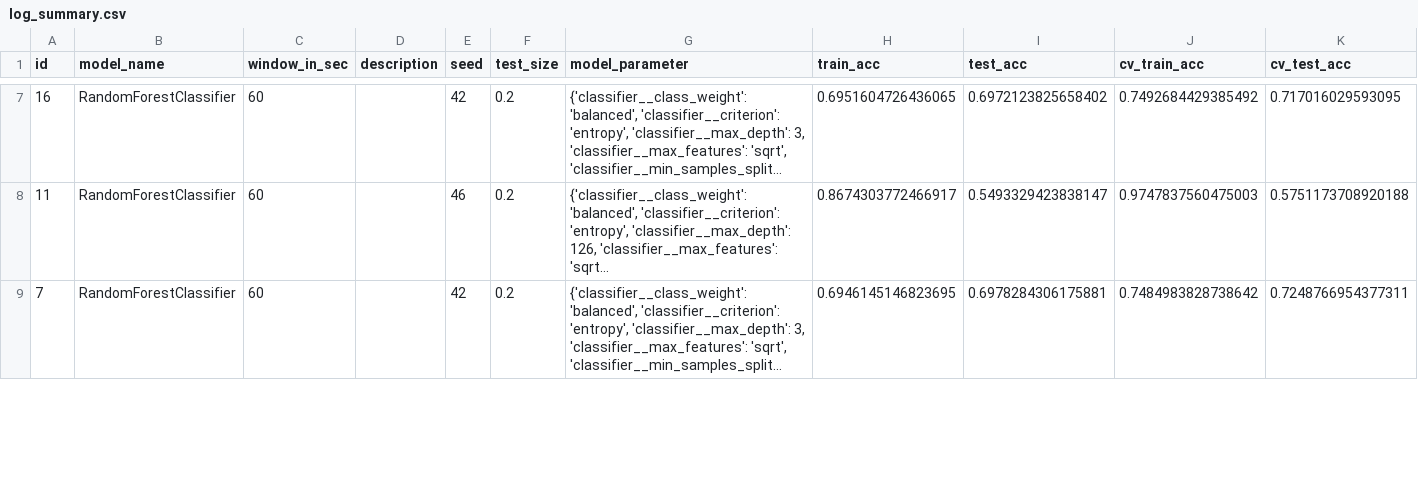
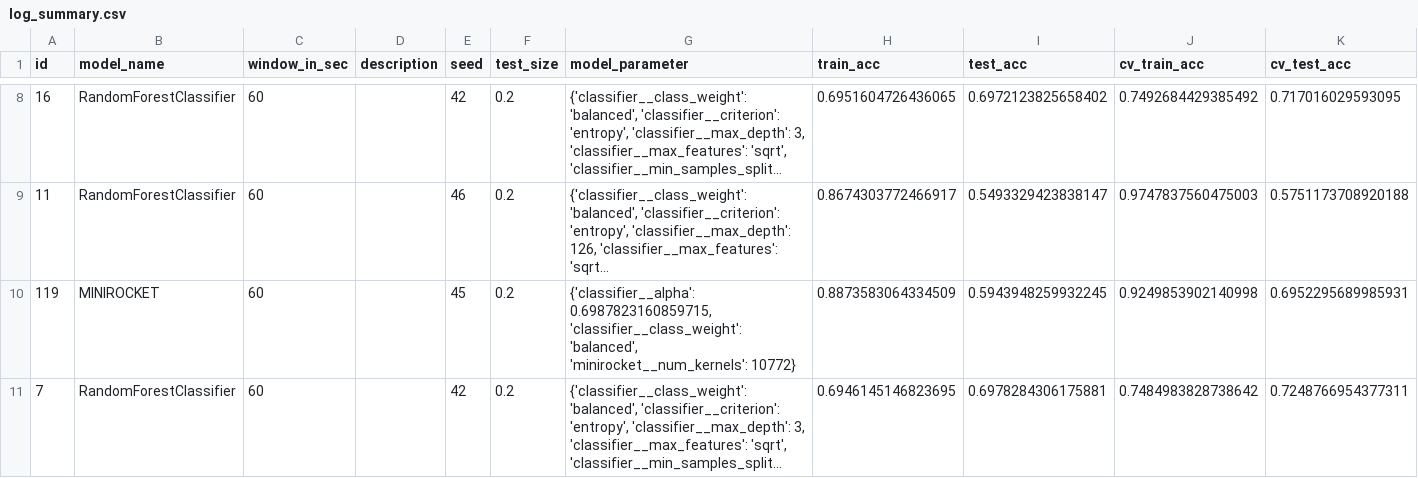
Before and after one commit to tpatzelt/drowsiness-detection, a CSV file: logs_to_keep/log_summary.csv, drawn as a sheet; only a part is shown, gaps mark what is left out; long unchanged cells end in …; the diff covers the shown part only; the diff names each change by its address in the sheet, - before the commit and + after, or states it on an @@ line.

Commit message:
Update log summary file.

```diff
--- a/logs_to_keep/log_summary.csv
+++ b/logs_to_keep/log_summary.csv
+row 10: 119 | MINIROCKET | 60 |  | 45 | 0.2 | {'classifier__alpha': 0.6987823160859715, 'classifier__class_weight': 'balanced', 'minirocket__num_kernels': 10772} | 0.8873583064334509 | 0.5943948259932245 | 0.9249853902140998 | 0.6952295689985931
```
Also changed, not shown: 3 added rows and 2 removed rows elsewhere in this file.
